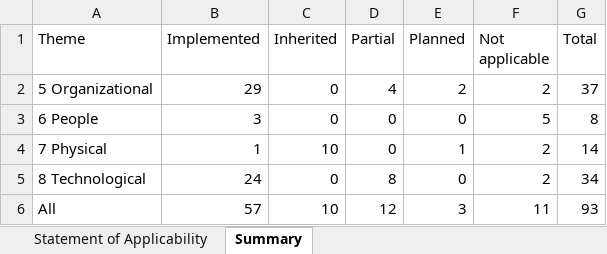
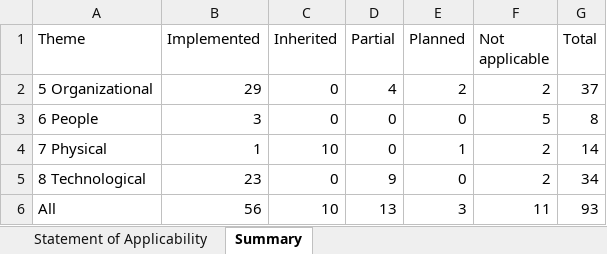
Before and after one commit to shakthihs07-shs/ai-ids-iso27001, an Excel workbook: grc/soa.xlsx, sheet Summary, drawn as a sheet; values as stored, in another font and other column widths than the file's, no borders; the diff names each change by its address in the sheet, - before the commit and + after, or states it on an @@ line.

```diff
--- a/grc/soa.xlsx (sheet Summary)
+++ b/grc/soa.xlsx (sheet Summary)
-B5 (Implemented): 24
+B5 (Implemented): 23
-D5 (Partial): 8
+D5 (Partial): 9
-B6 (Implemented): 57
+B6 (Implemented): 56
-D6 (Partial): 12
+D6 (Partial): 13
```
Also changed, not shown: sheet Statement of Applicability, 7 other files.
